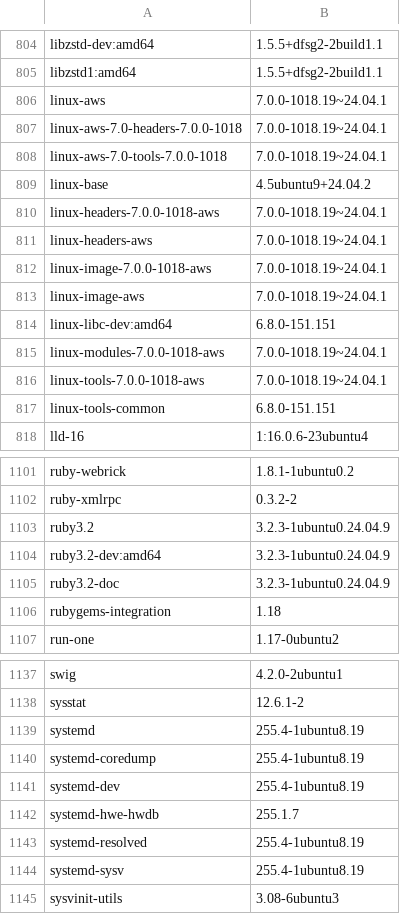
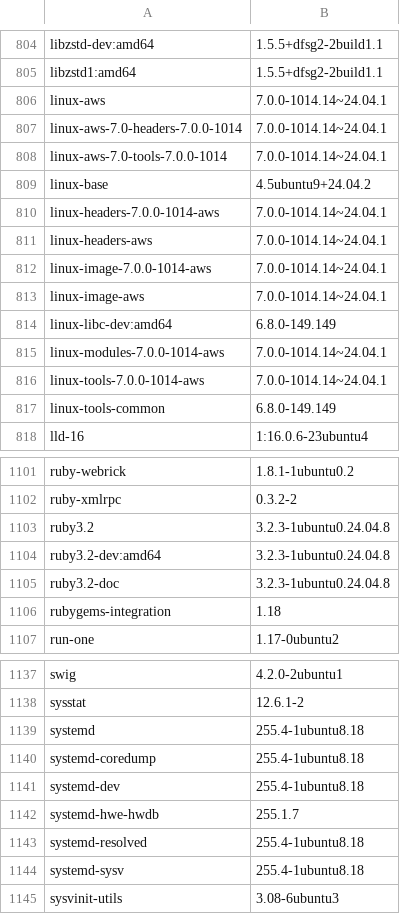
Before and after one commit to 7dsolv/RealidadeQuantica, a TSV file: assets/physics/installed-packages.tsv, drawn as a sheet; only a part is shown, gaps mark what is left out; the diff covers the shown part only.

```diff
--- a/assets/physics/installed-packages.tsv
+++ b/assets/physics/installed-packages.tsv
@@ -805,14 +805,14 @@ libzstd-dev:amd64	1.5.5+dfsg2-2build1.1
 libzstd1:amd64	1.5.5+dfsg2-2build1.1
-linux-aws	7.0.0-1018.19~24.04.1
-linux-aws-7.0-headers-7.0.0-1018	7.0.0-1018.19~24.04.1
-linux-aws-7.0-tools-7.0.0-1018	7.0.0-1018.19~24.04.1
+linux-aws	7.0.0-1014.14~24.04.1
+linux-aws-7.0-headers-7.0.0-1014	7.0.0-1014.14~24.04.1
+linux-aws-7.0-tools-7.0.0-1014	7.0.0-1014.14~24.04.1
 linux-base	4.5ubuntu9+24.04.2
-linux-headers-7.0.0-1018-aws	7.0.0-1018.19~24.04.1
-linux-headers-aws	7.0.0-1018.19~24.04.1
-linux-image-7.0.0-1018-aws	7.0.0-1018.19~24.04.1
-linux-image-aws	7.0.0-1018.19~24.04.1
-linux-libc-dev:amd64	6.8.0-151.151
-linux-modules-7.0.0-1018-aws	7.0.0-1018.19~24.04.1
-linux-tools-7.0.0-1018-aws	7.0.0-1018.19~24.04.1
-linux-tools-common	6.8.0-151.151
+linux-headers-7.0.0-1014-aws	7.0.0-1014.14~24.04.1
+linux-headers-aws	7.0.0-1014.14~24.04.1
+linux-image-7.0.0-1014-aws	7.0.0-1014.14~24.04.1
+linux-image-aws	7.0.0-1014.14~24.04.1
+linux-libc-dev:amd64	6.8.0-149.149
+linux-modules-7.0.0-1014-aws	7.0.0-1014.14~24.04.1
+linux-tools-7.0.0-1014-aws	7.0.0-1014.14~24.04.1
+linux-tools-common	6.8.0-149.149
 lld-16	1:16.0.6-23ubuntu4
@@ -1102,5 +1102,5 @@ ruby-webrick	1.8.1-1ubuntu0.2
 ruby-xmlrpc	0.3.2-2
-ruby3.2	3.2.3-1ubuntu0.24.04.9
-ruby3.2-dev:amd64	3.2.3-1ubuntu0.24.04.9
-ruby3.2-doc	3.2.3-1ubuntu0.24.04.9
+ruby3.2	3.2.3-1ubuntu0.24.04.8
+ruby3.2-dev:amd64	3.2.3-1ubuntu0.24.04.8
+ruby3.2-doc	3.2.3-1ubuntu0.24.04.8
 rubygems-integration	1.18
@@ -1138,8 +1138,8 @@ swig	4.2.0-2ubuntu1
 sysstat	12.6.1-2
-systemd	255.4-1ubuntu8.19
-systemd-coredump	255.4-1ubuntu8.19
-systemd-dev	255.4-1ubuntu8.19
+systemd	255.4-1ubuntu8.18
+systemd-coredump	255.4-1ubuntu8.18
+systemd-dev	255.4-1ubuntu8.18
 systemd-hwe-hwdb	255.1.7
-systemd-resolved	255.4-1ubuntu8.19
-systemd-sysv	255.4-1ubuntu8.19
+systemd-resolved	255.4-1ubuntu8.18
+systemd-sysv	255.4-1ubuntu8.18
 sysvinit-utils	3.08-6ubuntu3
```
Also changed, not shown: 64 edited cells elsewhere in this file, state/konaet_memory.csv, 6 other files.
